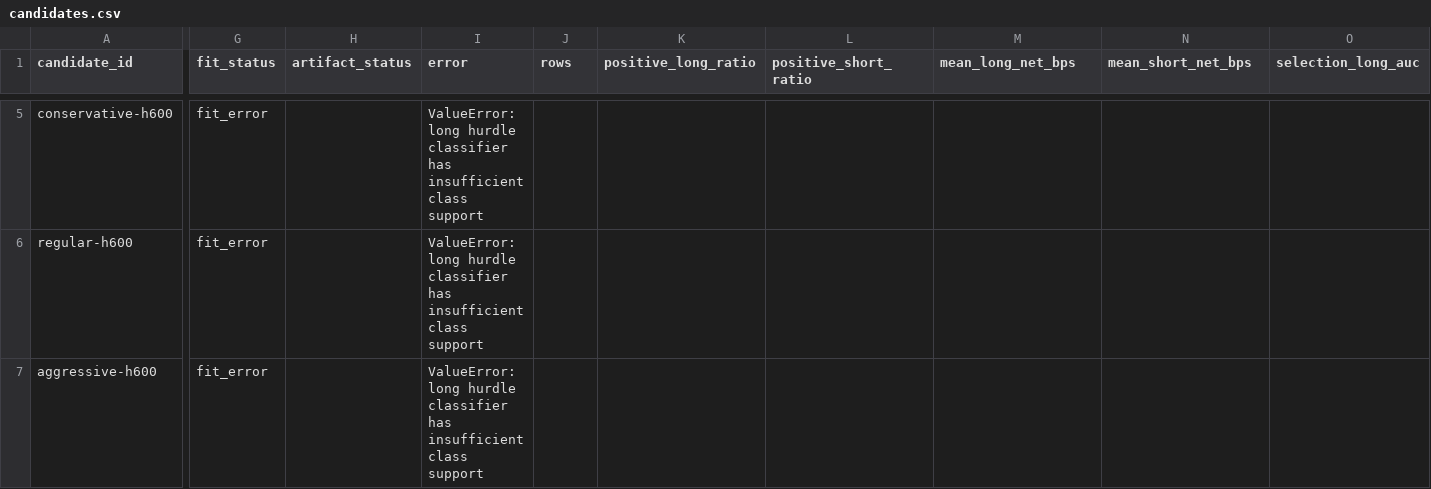
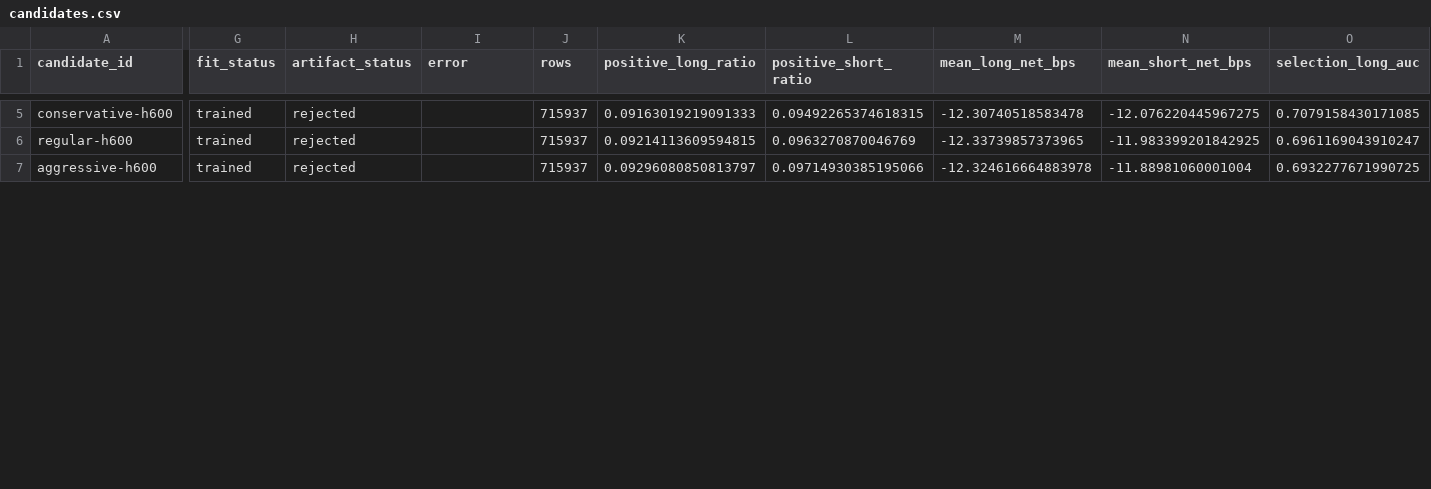
Before and after one commit to strmt7/simple_ai_trading, a CSV file: docs/model-research/action-value/latest/candidates.csv, drawn as a sheet; only a part is shown, gaps mark what is left out; the diff covers the shown part only; the diff names each change by its address in the sheet, - before the commit and + after, or states it on an @@ line.

Commit message:
Publish rejected Round 11 multi-week evidence

```diff
--- a/docs/model-research/action-value/latest/candidates.csv
+++ b/docs/model-research/action-value/latest/candidates.csv
-G5:G7 (fit_status): fit_error
+G5:G7 (fit_status): trained
-H5:H7 (artifact_status): (empty)
+H5:H7 (artifact_status): rejected
-I5:I7 (error): ValueError: long hurdle classifier has insufficient class support
+I5:I7 (error): (empty)
-J5:J7 (rows): (empty)
+J5:J7 (rows): 715937
-K5 (positive_long_ratio): (empty)
+K5 (positive_long_ratio): 0.09163019219091333
-L5 (positive_short_ratio): (empty)
+L5 (positive_short_ratio): 0.09492265374618315
-M5 (mean_long_net_bps): (empty)
+M5 (mean_long_net_bps): -12.30740518583478
-N5 (mean_short_net_bps): (empty)
+N5 (mean_short_net_bps): -12.076220445967275
-O5 (selection_long_auc): (empty)
+O5 (selection_long_auc): 0.7079158430171085
-K6 (positive_long_ratio): (empty)
+K6 (positive_long_ratio): 0.09214113609594815
-L6 (positive_short_ratio): (empty)
+L6 (positive_short_ratio): 0.0963270870046769
-M6 (mean_long_net_bps): (empty)
+M6 (mean_long_net_bps): -12.33739857373965
-N6 (mean_short_net_bps): (empty)
+N6 (mean_short_net_bps): -11.983399201842925
-O6 (selection_long_auc): (empty)
+O6 (selection_long_auc): 0.6961169043910247
-K7 (positive_long_ratio): (empty)
+K7 (positive_long_ratio): 0.09296080850813797
-L7 (positive_short_ratio): (empty)
+L7 (positive_short_ratio): 0.09714930385195066
-M7 (mean_long_net_bps): (empty)
+M7 (mean_long_net_bps): -12.324616664883978
-N7 (mean_short_net_bps): (empty)
+N7 (mean_short_net_bps): -11.88981060001004
-O7 (selection_long_auc): (empty)
+O7 (selection_long_auc): 0.6932277671990725
```
Also changed, not shown: 164 edited cells elsewhere in this file, docs/model-research/action-value/latest/progress.csv, 11 other files.
